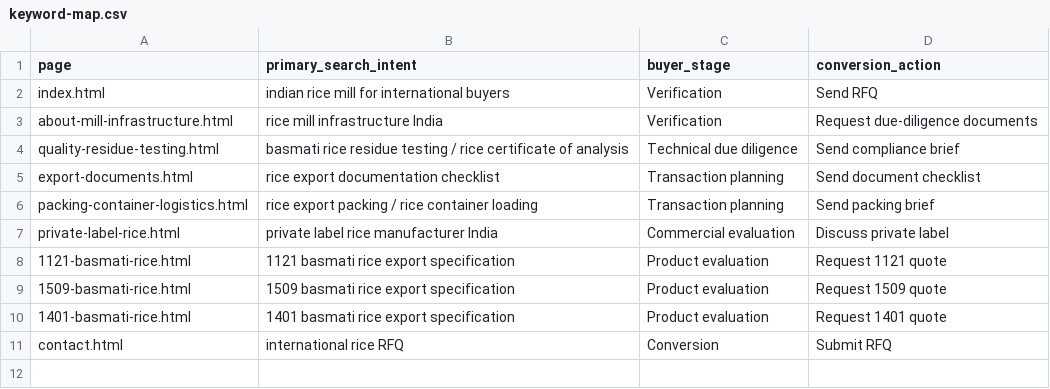
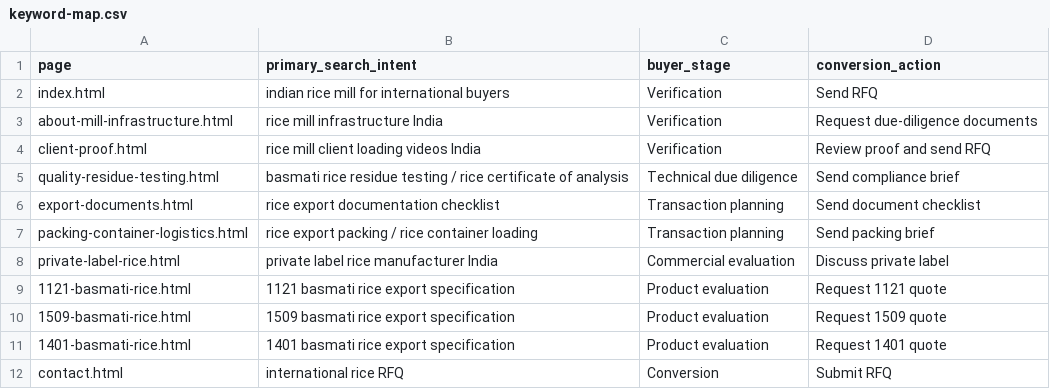
Before and after one commit to sanjitchak/urbanfresh-export, a CSV file: seo/keyword-map.csv, drawn as a sheet.

Commit message:
Add Wistia client proof page

```diff
--- a/seo/keyword-map.csv
+++ b/seo/keyword-map.csv
@@ -3,2 +3,3 @@ index.html,indian rice mill for international buyers,Verification,Send RFQ
 about-mill-infrastructure.html,rice mill infrastructure India,Verification,Request due-diligence documents
+client-proof.html,rice mill client loading videos India,Verification,Review proof and send RFQ
 quality-residue-testing.html,basmati rice residue testing / rice certificate of analysis,Technical due diligence,Send compliance brief
```
Also changed, not shown: 19 other files.
